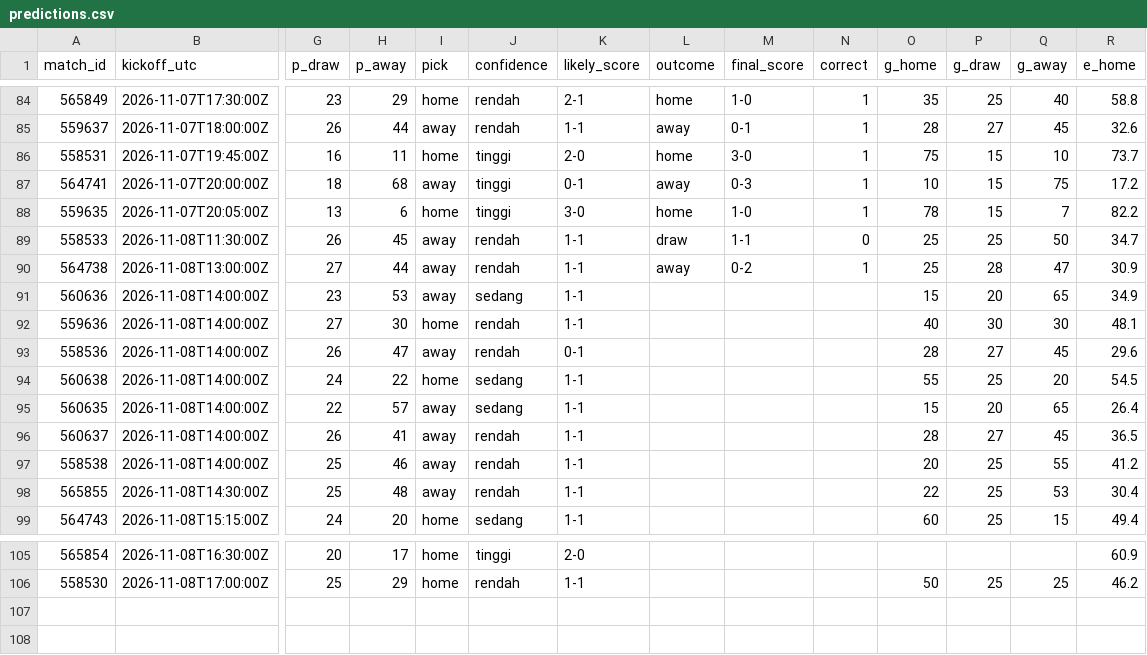
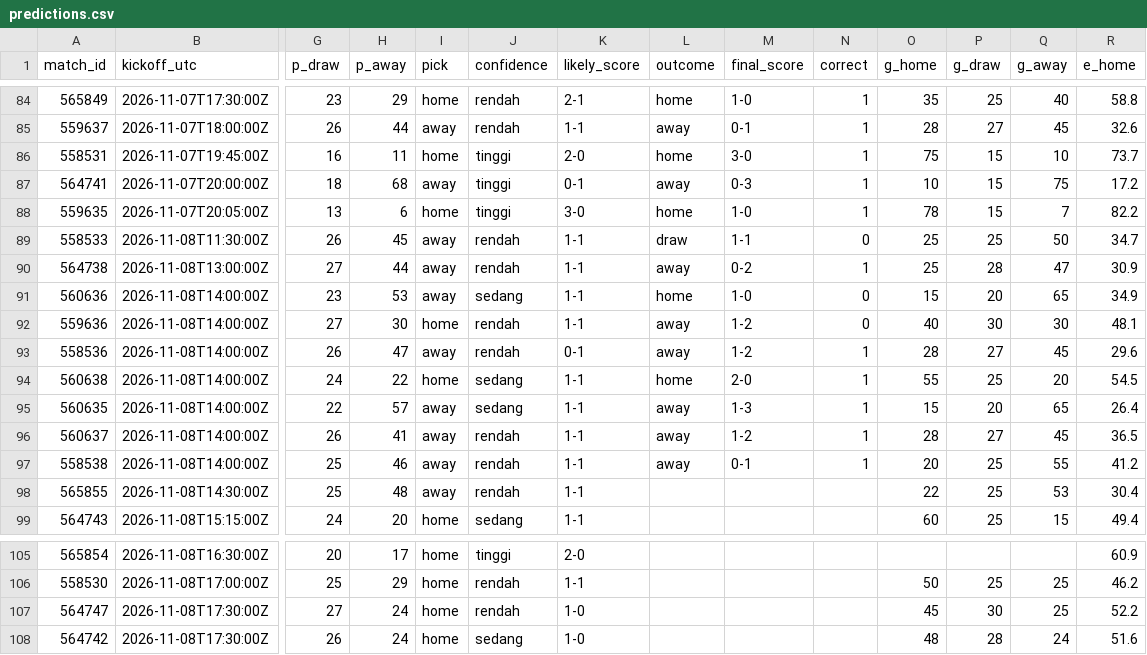
Before and after one commit to Byzx16/football-agent, a CSV file: predictions.csv, drawn as a sheet; only a part is shown, gaps mark what is left out; rows hold the shown columns only; the diff names each change by its address in the sheet, - before the commit and + after, or states it on an @@ line.

```diff
--- a/predictions.csv
+++ b/predictions.csv
-L91 (outcome): (empty)
+L91 (outcome): home
-M91 (final_score): (empty)
+M91 (final_score): 1-0
-N91:N92 (correct): (empty)
+N91:N92 (correct): 0
-L92:L93 (outcome): (empty)
+L92:L93 (outcome): away
-M92:M93 (final_score): (empty)
+M92:M93 (final_score): 1-2
-N93:N97 (correct): (empty)
+N93:N97 (correct): 1
-L94 (outcome): (empty)
+L94 (outcome): home
-M94 (final_score): (empty)
+M94 (final_score): 2-0
-L95:L97 (outcome): (empty)
+L95:L97 (outcome): away
-M95 (final_score): (empty)
+M95 (final_score): 1-3
-M96 (final_score): (empty)
+M96 (final_score): 1-2
-M97 (final_score): (empty)
+M97 (final_score): 0-1
+row 107: 564747 | 2026-11-08T17:30:00Z | 27 | 24 | home | rendah | 1-0 |  |  |  | 45 | 30 | 25 | 52.2
+row 108: 564742 | 2026-11-08T17:30:00Z | 26 | 24 | home | sedang | 1-0 |  |  |  | 48 | 28 | 24 | 51.6
```
Also changed, not shown: 2 other files.
